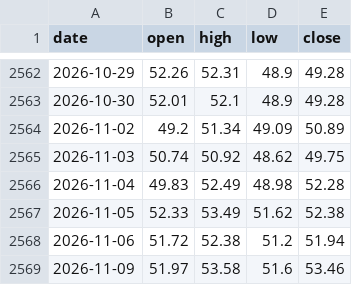
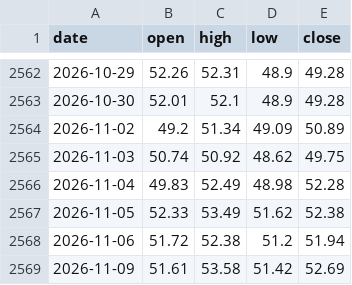
Before and after one commit to Allenvip1/G-E-T-F, a CSV file: data/price_silver.csv, drawn as a sheet; only a part is shown, gaps mark what is left out.

```diff
--- a/data/price_silver.csv
+++ b/data/price_silver.csv
@@ -2568,2 +2568,2 @@ date,open,high,low,close
 2026-11-06,51.72,52.38,51.2,51.94
-2026-11-09,51.97,53.58,51.6,53.46
+2026-11-09,51.61,53.58,51.42,52.69
```
Also changed, not shown: data/gld.csv, data/price_gold.csv, 1 other file.
